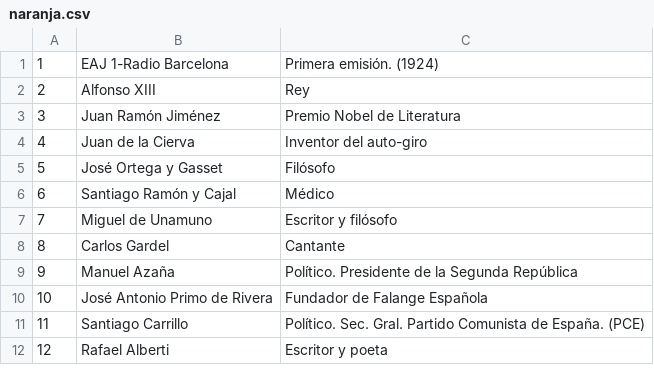
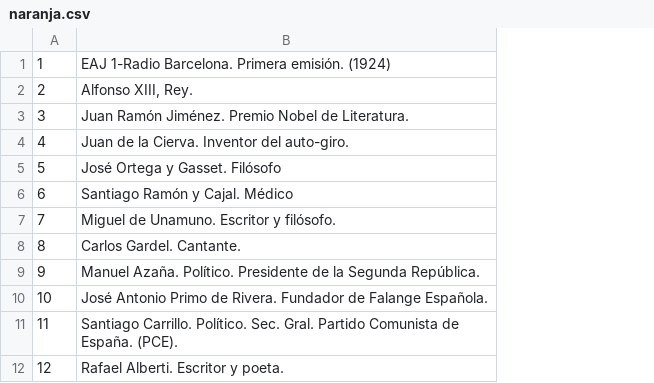
Before and after one commit to natxopedreira/expo-radio, a CSV file: sharedData/naranja.csv, drawn as a sheet; only a part is shown; removed rows and columns are numbered as before the commit, all else as after; the diff names each change by its address in the sheet, - before the commit and + after, or states it on an @@ line.

```diff
--- a/sharedData/naranja.csv
+++ b/sharedData/naranja.csv
-column B, rows 1-12: EAJ 1-Radio Barcelona | Alfonso XIII | Juan Ramón Jiménez | Juan de la Cierva | José Ortega y Gasset | Santiago Ramón y Cajal | Miguel de Unamuno | Carlos Gardel | Manuel Azaña | José Antonio Primo de Rivera | Santiago Carrillo | Rafael Alberti
-column C, rows 1-12: Primera emisión. (1924) | Rey | Premio Nobel de Literatura | Inventor del auto-giro | Filósofo | Médico | Escritor y filósofo | Cantante | Político. Presidente de la Segunda República | Fundador de Falange Española | Político. Sec. Gral. Partido Comunista de España. (PCE) | Escritor y poeta
+column B, rows 1-12: EAJ 1-Radio Barcelona. Primera emisión. (1924) | Alfonso XIII, Rey. | Juan Ramón Jiménez. Premio Nobel de Literatura. | Juan de la Cierva. Inventor del auto-giro. | José Ortega y Gasset. Filósofo | Santiago Ramón y Cajal. Médico | Miguel de Unamuno. Escritor y filósofo. | Carlos Gardel. Cantante. | Manuel Azaña. Político. Presidente de la Segunda República. | José Antonio Primo de Rivera. Fundador de Falange Española. | Santiago Carrillo. Político. Sec. Gral. Partido Comunista de España. (PCE). | Rafael Alberti. Escritor y poeta.
```
Also changed, not shown: 14 other files.
